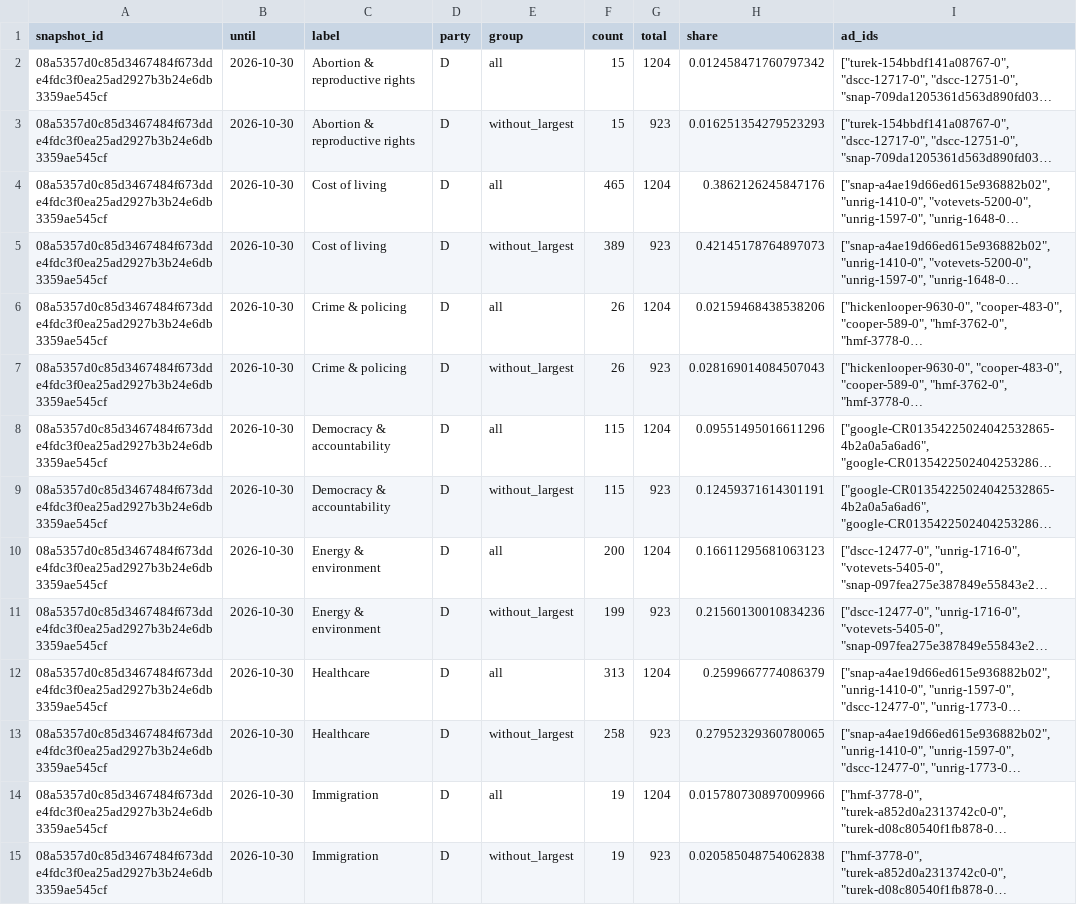
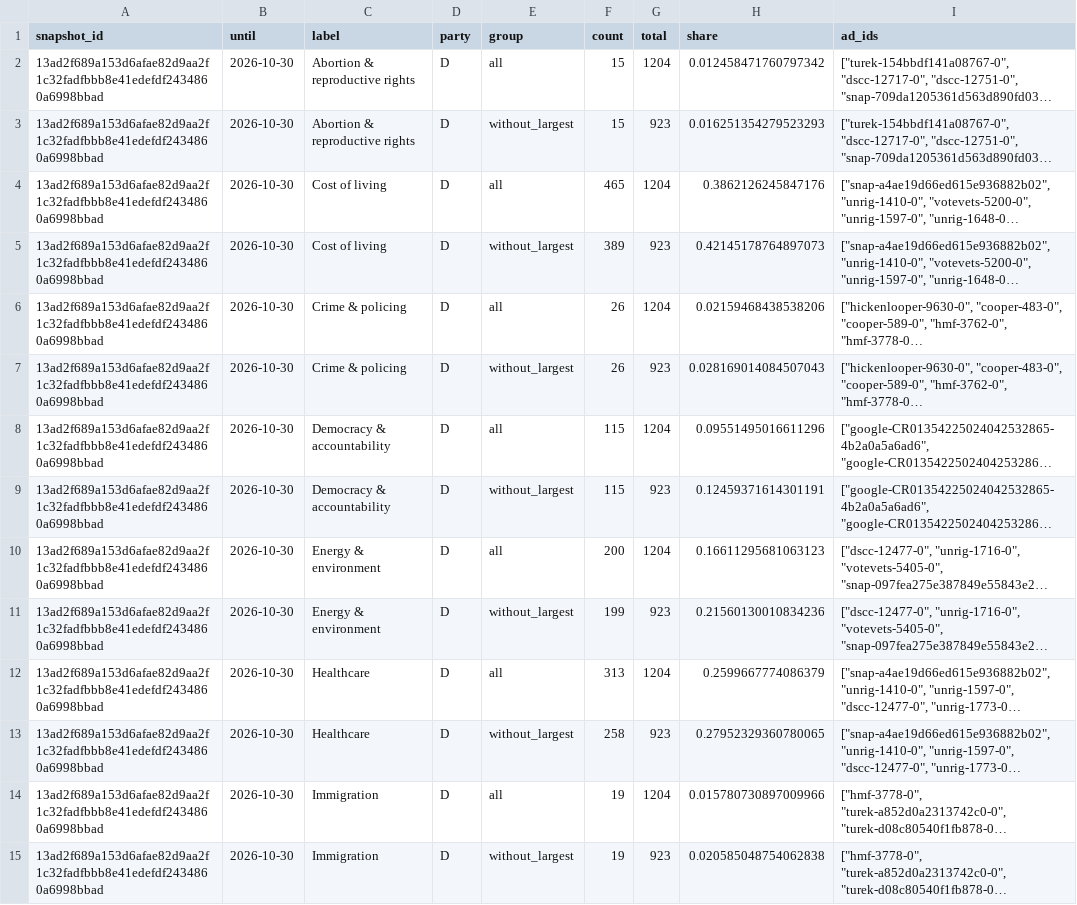
Before and after one commit to hanshanley/political-ads, a CSV file: outputs/figures/source-sensitivity.csv, drawn as a sheet; only a part is shown; long unchanged cells end in …; the diff covers the shown part only; the diff names each change by its address in the sheet, - before the commit and + after, or states it on an @@ line.

```diff
--- a/outputs/figures/source-sensitivity.csv
+++ b/outputs/figures/source-sensitivity.csv
-A2:A15 (snapshot_id): 08a5357d0c85d3467484f673dde4fdc3f0ea25ad2927b3b24e6db3359ae545cf
+A2:A15 (snapshot_id): 13ad2f689a153d6afae82d9aa2f1c32fadfbbb8e41edefdf2434860a6998bbad
```
Also changed, not shown: 74 edited cells elsewhere in this file, outputs/figures/ad-strategy.csv, outputs/figures/monthly-coverage.csv, 33 other files.
